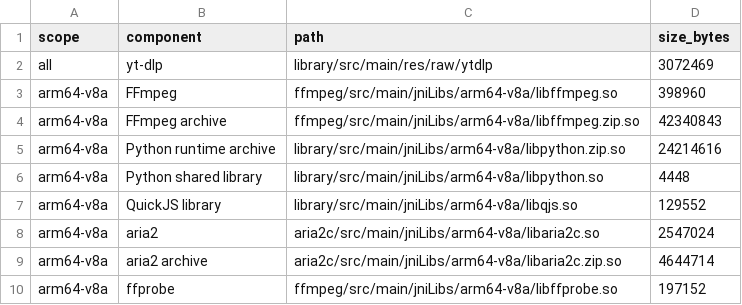
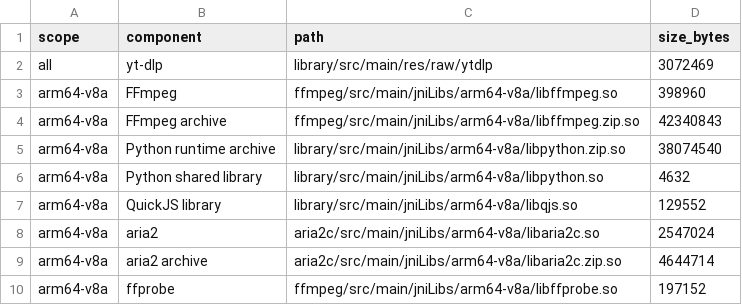
Before and after one commit to Darkstar085-dev/youtubedl-kotlin, a TSV file: runtime-sizes.tsv, drawn as a sheet.

```diff
--- a/runtime-sizes.tsv
+++ b/runtime-sizes.tsv
@@ -4,4 +4,4 @@ arm64-v8a	FFmpeg	ffmpeg/src/main/jniLibs/arm64-v8a/libffmpeg.so	398960
 arm64-v8a	FFmpeg archive	ffmpeg/src/main/jniLibs/arm64-v8a/libffmpeg.zip.so	42340843
-arm64-v8a	Python runtime archive	library/src/main/jniLibs/arm64-v8a/libpython.zip.so	24214616
-arm64-v8a	Python shared library	library/src/main/jniLibs/arm64-v8a/libpython.so	4448
+arm64-v8a	Python runtime archive	library/src/main/jniLibs/arm64-v8a/libpython.zip.so	38074540
+arm64-v8a	Python shared library	library/src/main/jniLibs/arm64-v8a/libpython.so	4632
 arm64-v8a	QuickJS library	library/src/main/jniLibs/arm64-v8a/libqjs.so	129552
```
Also changed, not shown: runtime-versions.tsv, 4 other files.
